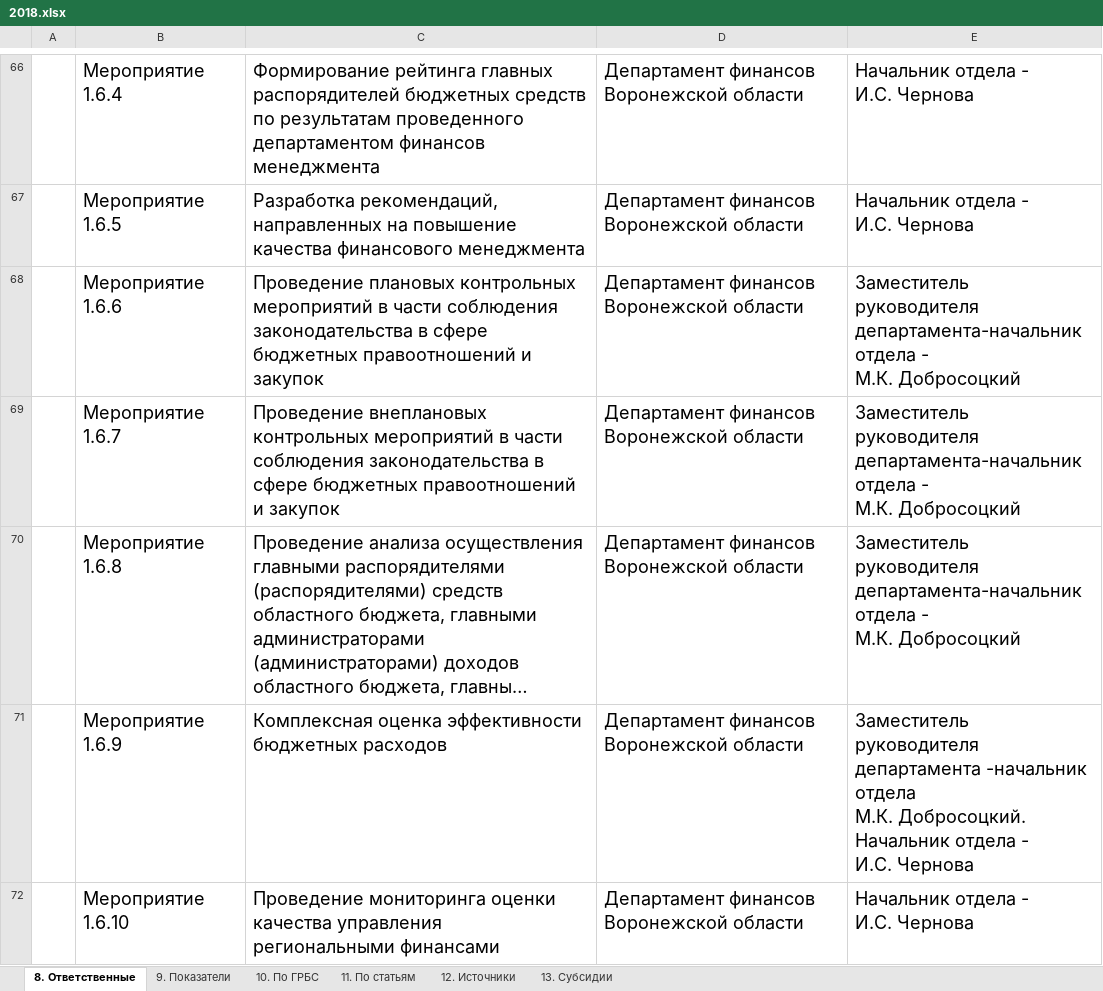
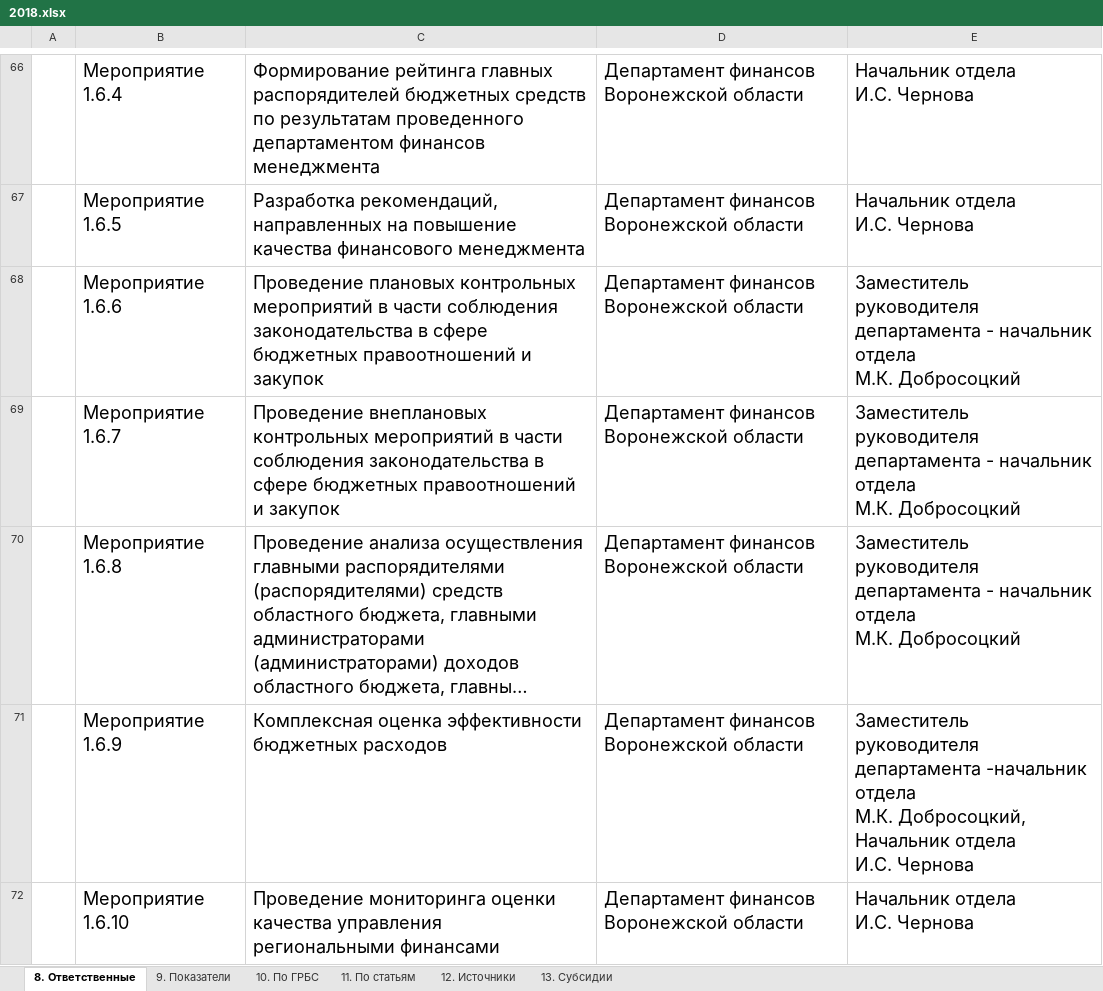
Before and after one commit to G4st3r21/SP_project, an Excel workbook: PyScripts/Parsers/Industries/Finance/Response/2018.xlsx, sheet 8. Ответственные, drawn as a sheet; only a part is shown, gaps mark what is left out; long unchanged cells end in …; values as stored, in another font and other column widths than the file's, no borders; ↵ is a line break in a cell; the diff covers the shown part only; the diff names each change by its address in the sheet, - before the commit and + after, or states it on an @@ line.

```diff
--- a/PyScripts/Parsers/Industries/Finance/Response/2018.xlsx (sheet 8. Ответственные)
+++ b/PyScripts/Parsers/Industries/Finance/Response/2018.xlsx (sheet 8. Ответственные)
-E66:E67: Начальник отдела - ↵ И.С. Чернова
+E66:E67: Начальник отдела ↵ И.С. Чернова
-E68:E70: Заместитель руководителя департамента-начальник отдела - ↵ М.К. Добросоцкий
+E68:E70: Заместитель руководителя департамента - начальник отдела ↵ М.К. Добросоцкий
-E71: …отдела ↵ М.К. Добросоцкий. ↵ Начальник отдела - ↵ И.С. Чернова
+E71: …отдела ↵ М.К. Добросоцкий, ↵ Начальник отдела ↵ И.С. Чернова
-E72: Начальник отдела - ↵ И.С. Чернова
+E72: Начальник отдела ↵ И.С. Чернова
```
Also changed, not shown: 118 edited cells elsewhere in this sheet, PyScripts/Parsers/Industries/Education/Response/8. Ответственные.xlsx, PyScripts/Parsers/Industries/Finance/Response/2017.xlsx, 10 other files.
